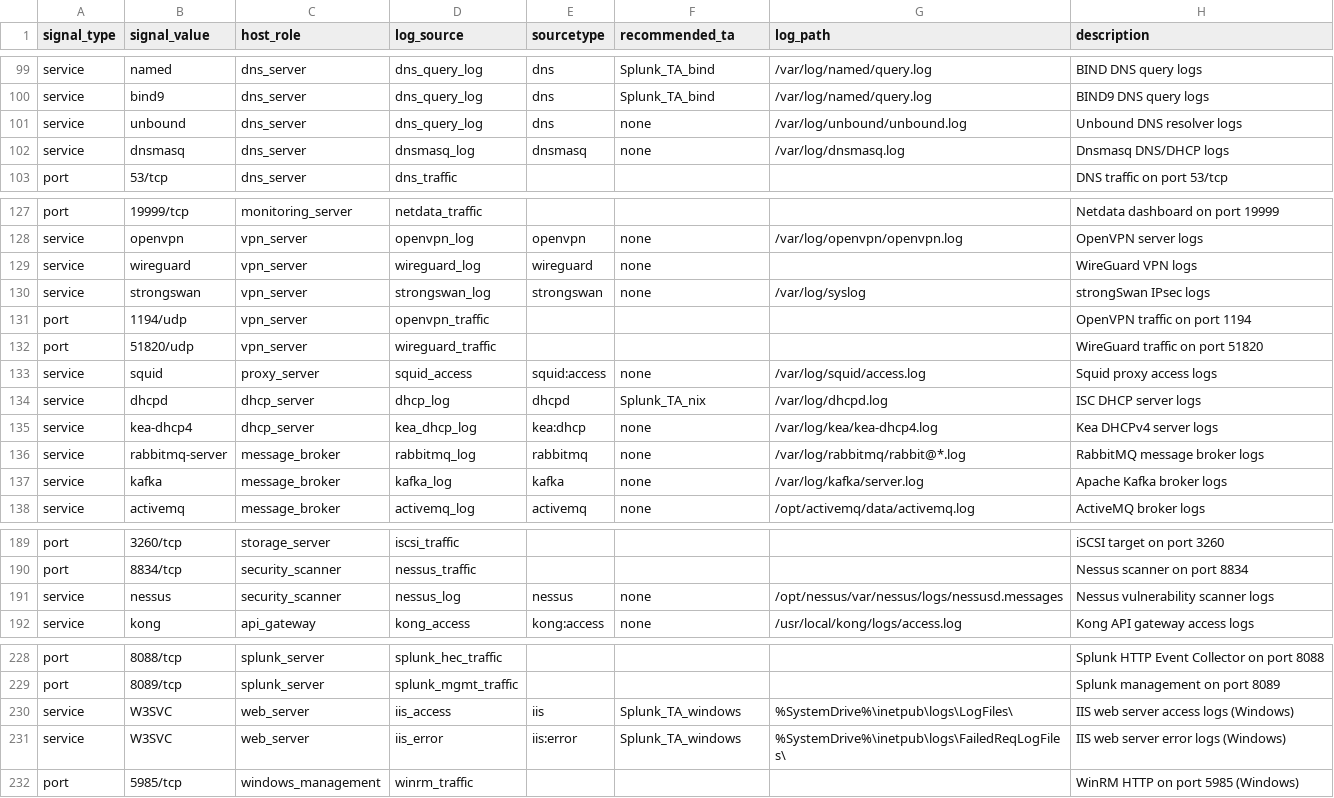
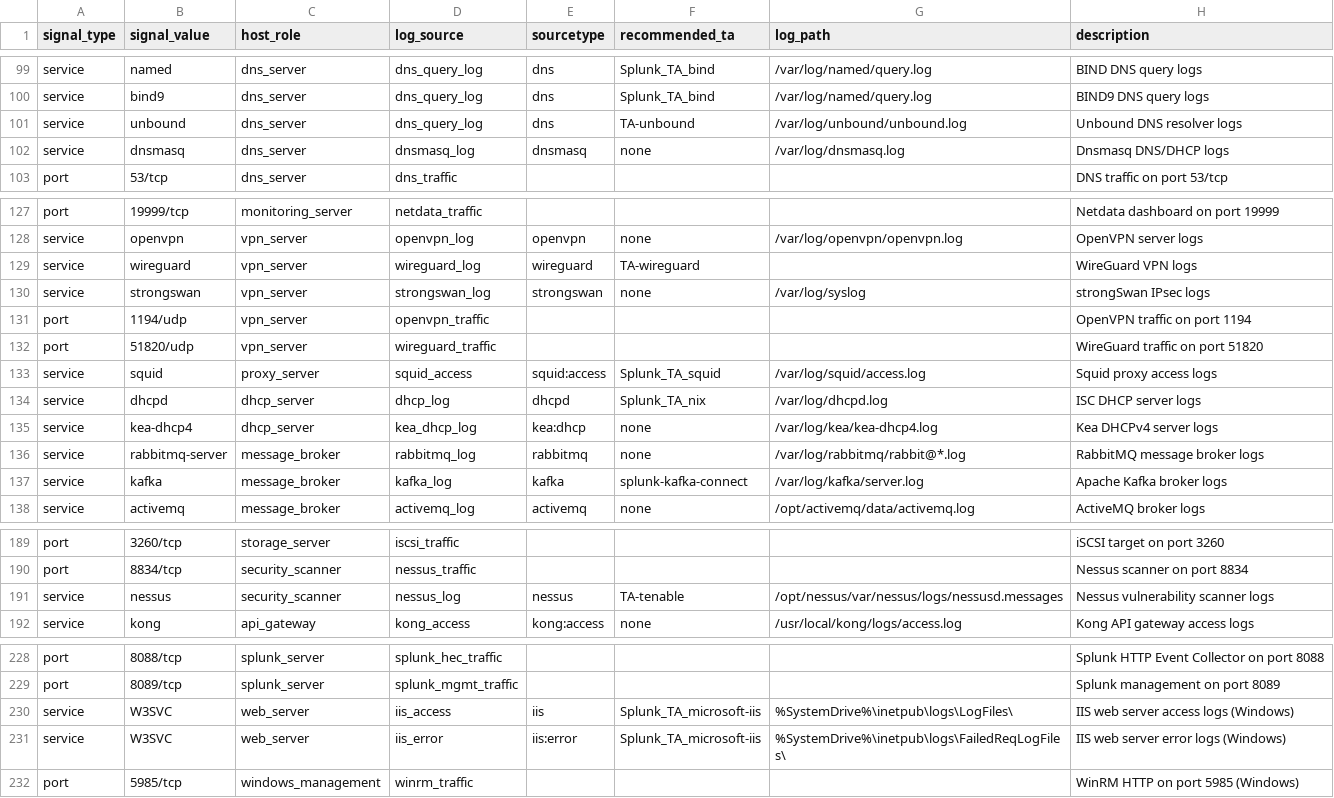
Before and after one commit to lyderhansen/odin, a CSV file: ODIN_app_for_splunk/lookups/odin_log_sources.csv, drawn as a sheet; only a part is shown, gaps mark what is left out; the diff covers the shown part only.

```diff
--- a/ODIN_app_for_splunk/lookups/odin_log_sources.csv
+++ b/ODIN_app_for_splunk/lookups/odin_log_sources.csv
@@ -100,3 +100,3 @@ service,named,dns_server,dns_query_log,dns,Splunk_TA_bind,/var/log/named/query.l
 service,bind9,dns_server,dns_query_log,dns,Splunk_TA_bind,/var/log/named/query.log,BIND9 DNS query logs
-service,unbound,dns_server,dns_query_log,dns,none,/var/log/unbound/unbound.log,Unbound DNS resolver logs
+service,unbound,dns_server,dns_query_log,dns,TA-unbound,/var/log/unbound/unbound.log,Unbound DNS resolver logs
 service,dnsmasq,dns_server,dnsmasq_log,dnsmasq,none,/var/log/dnsmasq.log,Dnsmasq DNS/DHCP logs
@@ -128,3 +128,3 @@ port,19999/tcp,monitoring_server,netdata_traffic,,,,Netdata dashboard on port 19
 service,openvpn,vpn_server,openvpn_log,openvpn,none,/var/log/openvpn/openvpn.log,OpenVPN server logs
-service,wireguard,vpn_server,wireguard_log,wireguard,none,,WireGuard VPN logs
+service,wireguard,vpn_server,wireguard_log,wireguard,TA-wireguard,,WireGuard VPN logs
 service,strongswan,vpn_server,strongswan_log,strongswan,none,/var/log/syslog,strongSwan IPsec logs
@@ -132,3 +132,3 @@ port,1194/udp,vpn_server,openvpn_traffic,,,,OpenVPN traffic on port 1194
 port,51820/udp,vpn_server,wireguard_traffic,,,,WireGuard traffic on port 51820
-service,squid,proxy_server,squid_access,squid:access,none,/var/log/squid/access.log,Squid proxy access logs
+service,squid,proxy_server,squid_access,squid:access,Splunk_TA_squid,/var/log/squid/access.log,Squid proxy access logs
 service,dhcpd,dhcp_server,dhcp_log,dhcpd,Splunk_TA_nix,/var/log/dhcpd.log,ISC DHCP server logs
@@ -136,3 +136,3 @@ service,kea-dhcp4,dhcp_server,kea_dhcp_log,kea:dhcp,none,/var/log/kea/kea-dhcp4.
 service,rabbitmq-server,message_broker,rabbitmq_log,rabbitmq,none,/var/log/rabbitmq/rabbit@*.log,RabbitMQ message broker logs
-service,kafka,message_broker,kafka_log,kafka,none,/var/log/kafka/server.log,Apache Kafka broker logs
+service,kafka,message_broker,kafka_log,kafka,splunk-kafka-connect,/var/log/kafka/server.log,Apache Kafka broker logs
 service,activemq,message_broker,activemq_log,activemq,none,/opt/activemq/data/activemq.log,ActiveMQ broker logs
@@ -190,3 +190,3 @@ port,3260/tcp,storage_server,iscsi_traffic,,,,iSCSI target on port 3260
 port,8834/tcp,security_scanner,nessus_traffic,,,,Nessus scanner on port 8834
-service,nessus,security_scanner,nessus_log,nessus,none,/opt/nessus/var/nessus/logs/nessusd.messages,Nessus vulnerability scanner logs
+service,nessus,security_scanner,nessus_log,nessus,TA-tenable,/opt/nessus/var/nessus/logs/nessusd.messages,Nessus vulnerability scanner logs
 service,kong,api_gateway,kong_access,kong:access,none,/usr/local/kong/logs/access.log,Kong API gateway access logs
@@ -229,4 +229,4 @@ port,8088/tcp,splunk_server,splunk_hec_traffic,,,,Splunk HTTP Event Collector on
 port,8089/tcp,splunk_server,splunk_mgmt_traffic,,,,Splunk management on port 8089
-service,W3SVC,web_server,iis_access,iis,Splunk_TA_windows,%SystemDrive%\inetpub\logs\LogFiles\,IIS web server access logs (Windows)
-service,W3SVC,web_server,iis_error,iis:error,Splunk_TA_windows,%SystemDrive%\inetpub\logs\FailedReqLogFiles\,IIS web server error logs (Windows)
+service,W3SVC,web_server,iis_access,iis,Splunk_TA_microsoft-iis,%SystemDrive%\inetpub\logs\LogFiles\,IIS web server access logs (Windows)
+service,W3SVC,web_server,iis_error,iis:error,Splunk_TA_microsoft-iis,%SystemDrive%\inetpub\logs\FailedReqLogFiles\,IIS web server error logs (Windows)
 port,5985/tcp,windows_management,winrm_traffic,,,,WinRM HTTP on port 5985 (Windows)
```
Also changed, not shown: 32 edited cells elsewhere in this file, 9 other files.
